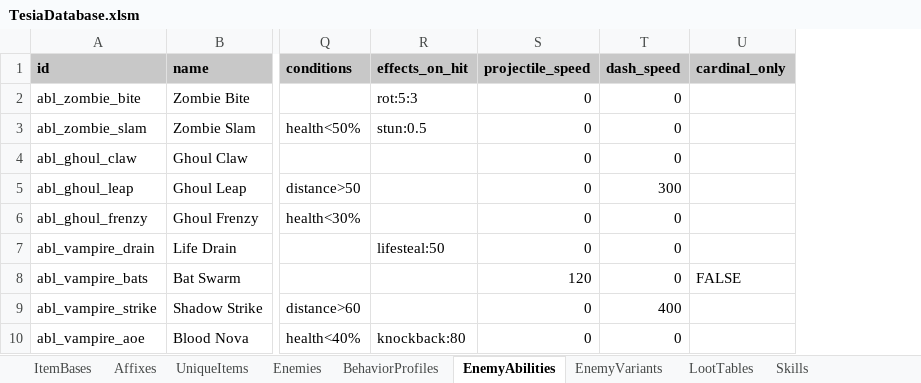
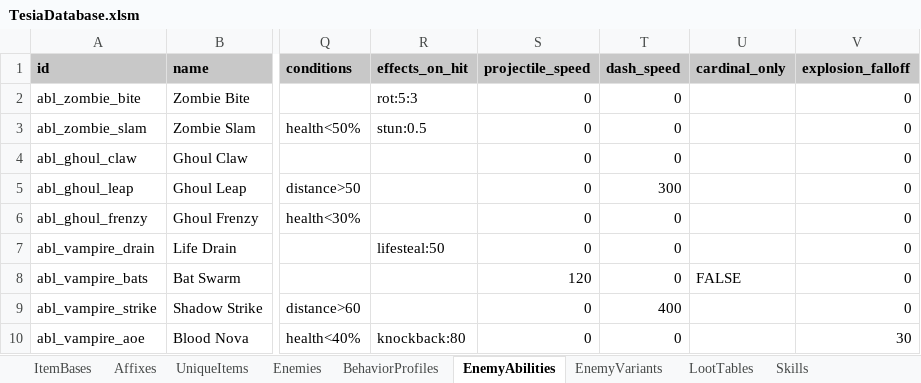
Before and after one commit to MatousHruska/MobileTestia, an Excel workbook: databases/TesiaDatabase.xlsm, sheet EnemyAbilities, drawn as a sheet; only a part is shown, gaps mark what is left out; values as stored, in another font and other column widths than the file's, no borders; the diff names each change by its address in the sheet, - before the commit and + after, or states it on an @@ line.

```diff
--- a/databases/TesiaDatabase.xlsm (sheet EnemyAbilities)
+++ b/databases/TesiaDatabase.xlsm (sheet EnemyAbilities)
+column V (explosion_falloff), rows 2-10: 0 | 0 | 0 | 0 | 0 | 0 | 0 | 0 | 30
```
Also changed, not shown: sheet Talents, 2 other files.
